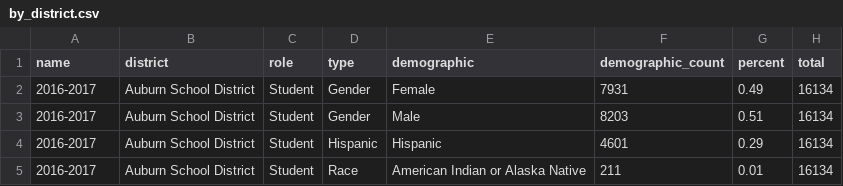
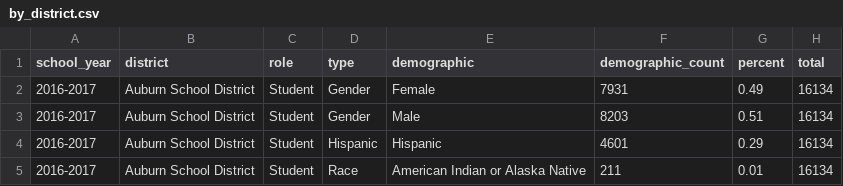
Before and after one commit to codeforkjeff/demographics, a CSV file: by_district.csv, drawn as a sheet; only a part is shown.

```diff
--- a/by_district.csv
+++ b/by_district.csv
@@ -1,2 +1,2 @@
-name,district,role,type,demographic,demographic_count,percent,total
+school_year,district,role,type,demographic,demographic_count,percent,total
 2016-2017,"Auburn School District",Student,Gender,Female,7931,0.49,16134
```
Also changed, not shown: by_school.csv, 2 other files.
